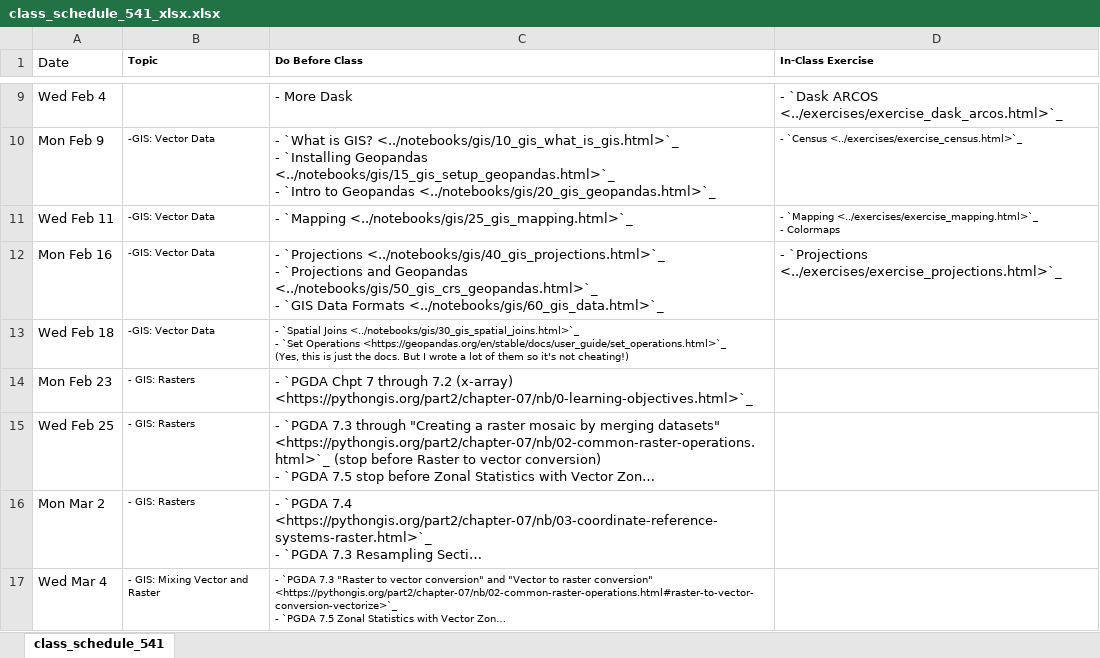
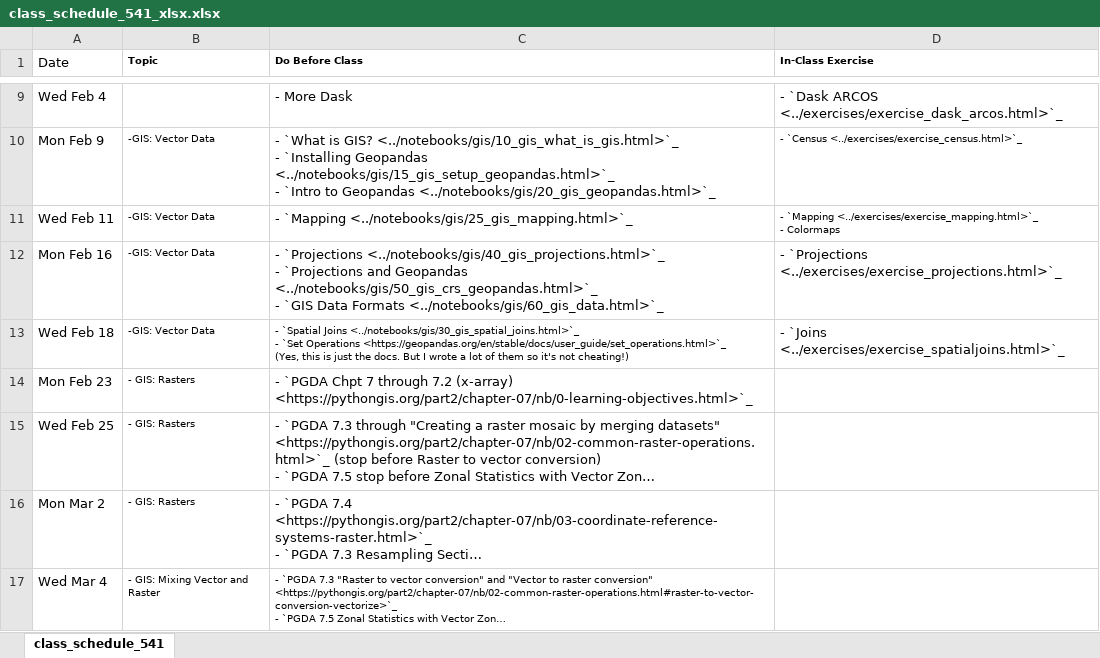
Before and after one commit to nickeubank/practicaldatascience_book, an Excel workbook: ids541_specific/class_schedule_541_xlsx.xlsx, sheet class_schedule_541, drawn as a sheet; only a part is shown, gaps mark what is left out; long unchanged cells end in …; values as stored, in another font and other column widths than the file's, no borders; the diff names each change by its address in the sheet, - before the commit and + after, or states it on an @@ line.

Commit message:
spatialjoin tweak

```diff
--- a/ids541_specific/class_schedule_541_xlsx.xlsx (sheet class_schedule_541)
+++ b/ids541_specific/class_schedule_541_xlsx.xlsx (sheet class_schedule_541)
-D13 (In-Class Exercise): (empty)
+D13 (In-Class Exercise): - `Joins <../exercises/exercise_spatialjoins.html>`_
```
Also changed, not shown: 8 other files.
